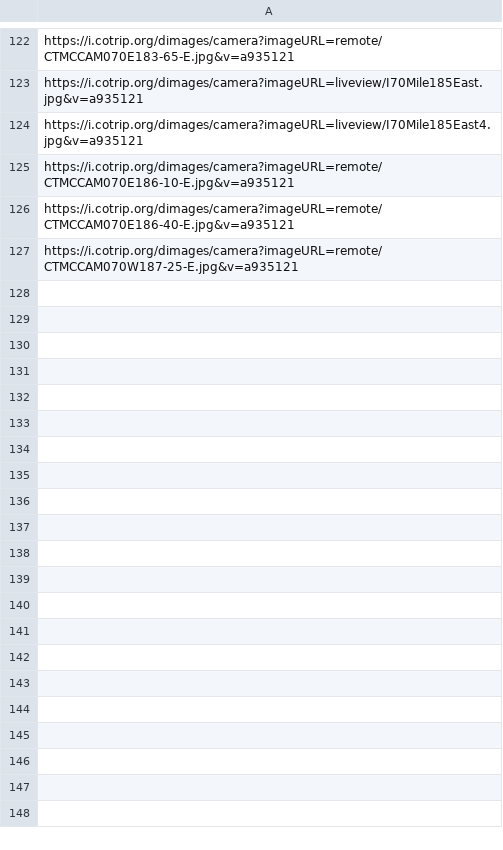
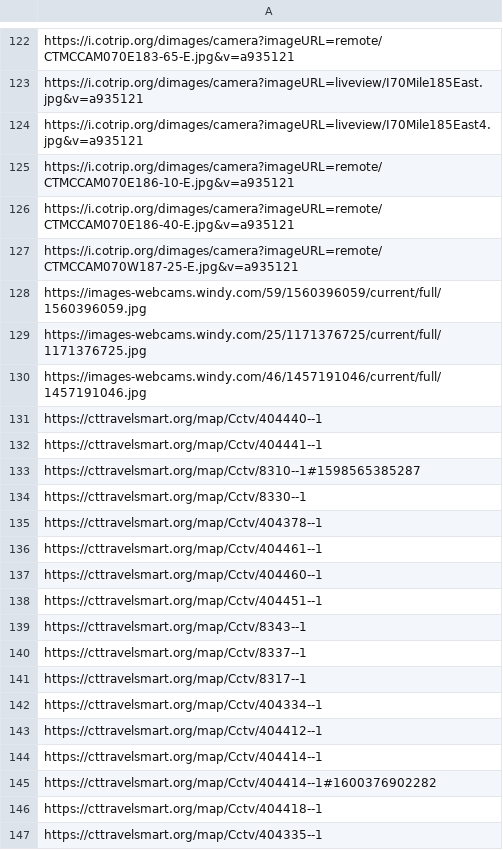
Before and after one commit to StateDocuments/UnitedStates, a CSV file: US.csv, drawn as a sheet; only a part is shown, gaps mark what is left out.

Commit message:
Update US.csv

```diff
--- a/US.csv
+++ b/US.csv
@@ -127 +127,21 @@ https://i.cotrip.org/dimages/camera?imageURL=remote/CTMCCAM070E186-40-E.jpg&v=a9
 https://i.cotrip.org/dimages/camera?imageURL=remote/CTMCCAM070W187-25-E.jpg&v=a935121
+https://images-webcams.windy.com/59/1560396059/current/full/1560396059.jpg
+https://images-webcams.windy.com/25/1171376725/current/full/1171376725.jpg
+https://images-webcams.windy.com/46/1457191046/current/full/1457191046.jpg
+https://cttravelsmart.org/map/Cctv/404440--1
+https://cttravelsmart.org/map/Cctv/404441--1
+https://cttravelsmart.org/map/Cctv/8310--1#1598565385287
+https://cttravelsmart.org/map/Cctv/8330--1
+https://cttravelsmart.org/map/Cctv/404378--1
+https://cttravelsmart.org/map/Cctv/404461--1
+https://cttravelsmart.org/map/Cctv/404460--1
+https://cttravelsmart.org/map/Cctv/404451--1
+https://cttravelsmart.org/map/Cctv/8343--1
+https://cttravelsmart.org/map/Cctv/8337--1
+https://cttravelsmart.org/map/Cctv/8317--1
+https://cttravelsmart.org/map/Cctv/404334--1
+https://cttravelsmart.org/map/Cctv/404412--1
+https://cttravelsmart.org/map/Cctv/404414--1
+https://cttravelsmart.org/map/Cctv/404414--1#1600376902282
+https://cttravelsmart.org/map/Cctv/404418--1
+https://cttravelsmart.org/map/Cctv/404335--1
```
